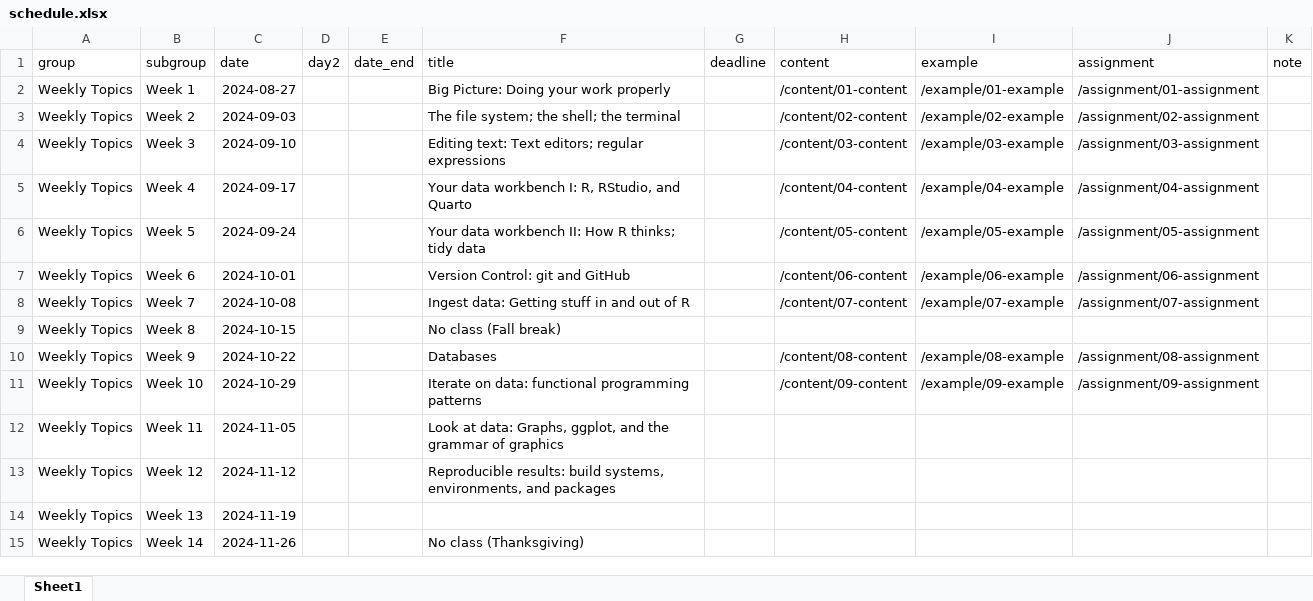
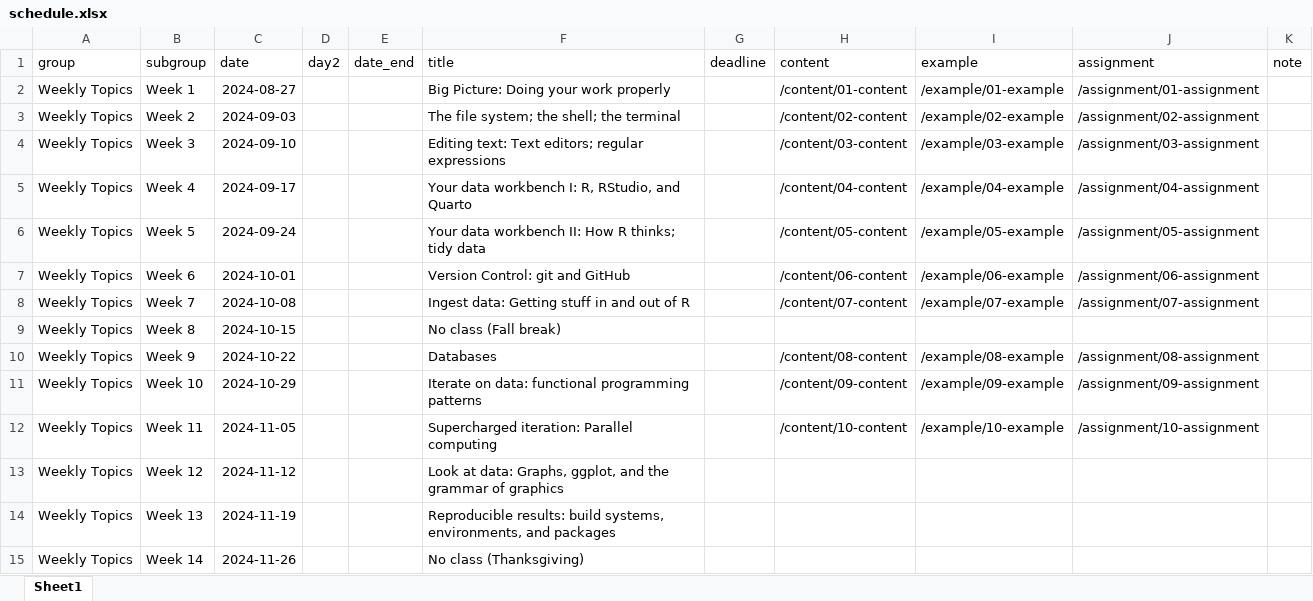
Before and after one commit to kjhealy/mptc, an Excel workbook: data/schedule.xlsx, sheet Sheet1, drawn as a sheet; values as stored, in another font and other column widths than the file's, no borders; the diff names each change by its address in the sheet, - before the commit and + after, or states it on an @@ line.

```diff
--- a/data/schedule.xlsx (sheet Sheet1)
+++ b/data/schedule.xlsx (sheet Sheet1)
-F12 (title): Look at data: Graphs, ggplot, and the grammar of graphics
+F12 (title): Supercharged iteration: Parallel computing
-H12 (content): (empty)
+H12 (content): /content/10-content
-I12 (example): (empty)
+I12 (example): /example/10-example
-J12 (assignment): (empty)
+J12 (assignment): /assignment/10-assignment
-F13 (title): Reproducible results: build systems, environments, and packages
+F13 (title): Look at data: Graphs, ggplot, and the grammar of graphics
-F14 (title): (empty)
+F14 (title): Reproducible results: build systems, environments, and packages
```
Also changed, not shown: 5 other files.
